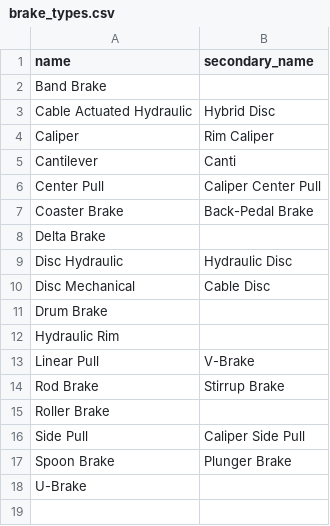
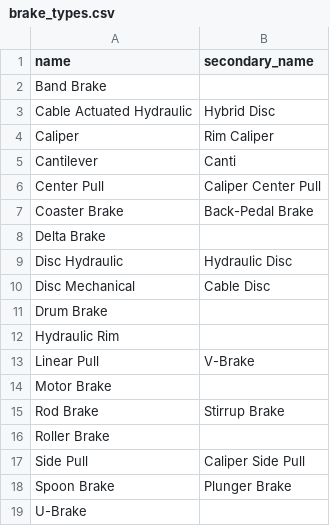
Before and after one commit to bikeindex/bike_data, a CSV file: data/brake_types.csv, drawn as a sheet; the diff names each change by its address in the sheet, - before the commit and + after, or states it on an @@ line.

Commit message:
Add Motor Brake to brake_types.csv (#63)
Adds `Motor Brake` to `data/brake_types.csv`, so Bike Index no longer
needs to append it to `BrakeType::NAMES` itself.

```diff
--- a/data/brake_types.csv
+++ b/data/brake_types.csv
+row 14: Motor Brake
```
